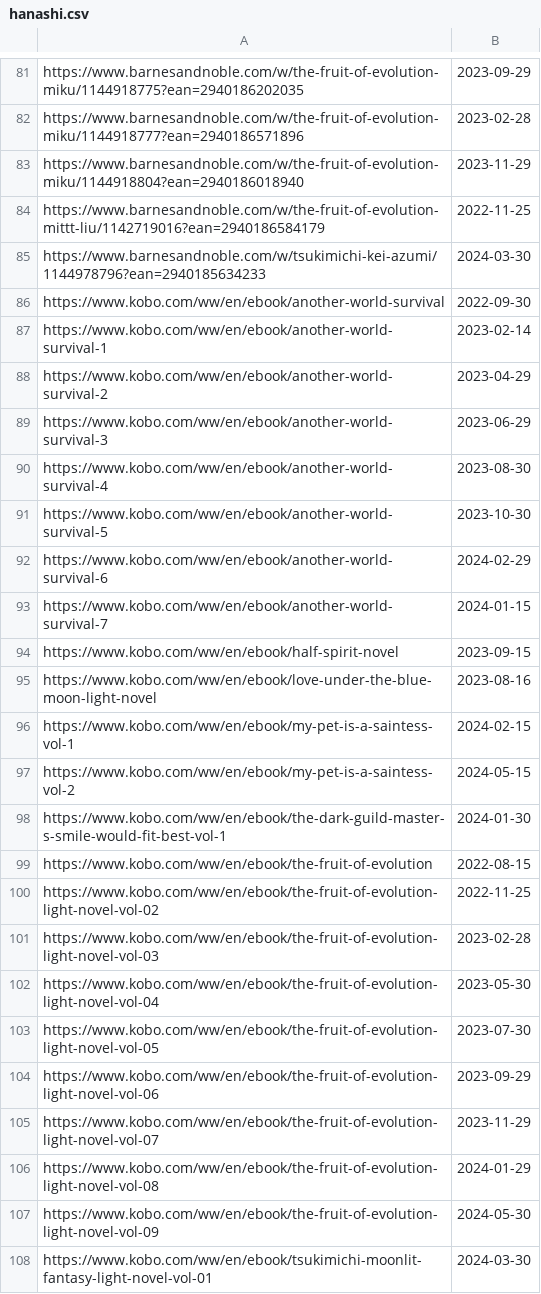
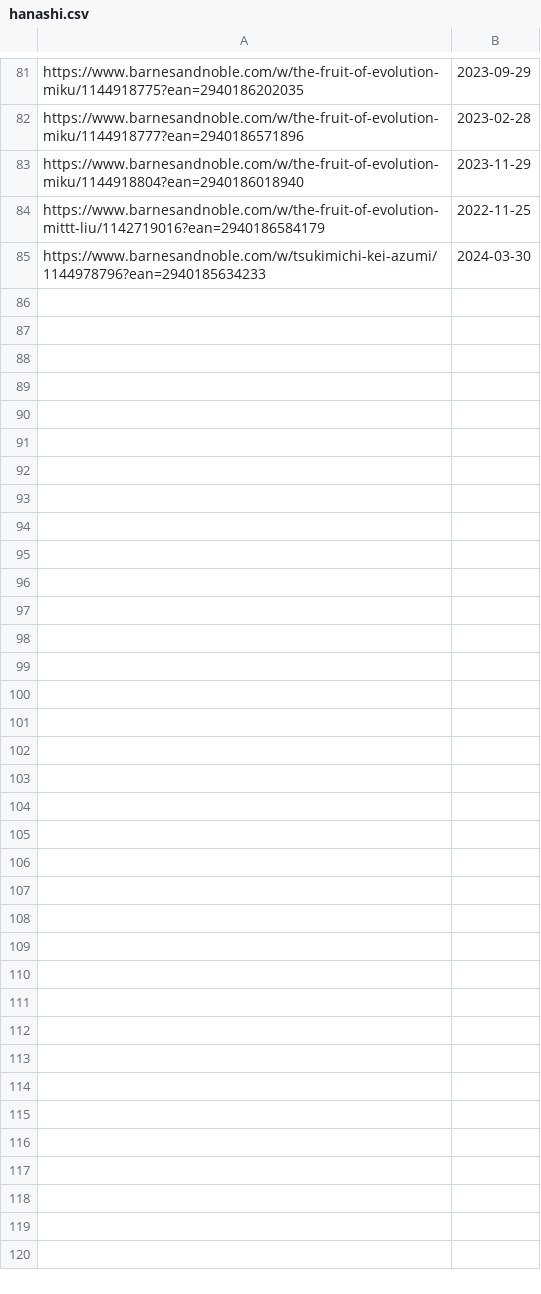
Before and after one commit to LNRelease/lnrelease.github.io, a CSV file: hanashi.csv, drawn as a sheet; only a part is shown, gaps mark what is left out.

Commit message:
yeet kobo

```diff
--- a/hanashi.csv
+++ b/hanashi.csv
@@ -85,24 +85 @@ https://www.barnesandnoble.com/w/the-fruit-of-evolution-mittt-liu/1142719016?ean
 https://www.barnesandnoble.com/w/tsukimichi-kei-azumi/1144978796?ean=2940185634233,2024-03-30
-https://www.kobo.com/ww/en/ebook/another-world-survival,2022-09-30
-https://www.kobo.com/ww/en/ebook/another-world-survival-1,2023-02-14
-https://www.kobo.com/ww/en/ebook/another-world-survival-2,2023-04-29
-https://www.kobo.com/ww/en/ebook/another-world-survival-3,2023-06-29
-https://www.kobo.com/ww/en/ebook/another-world-survival-4,2023-08-30
-https://www.kobo.com/ww/en/ebook/another-world-survival-5,2023-10-30
-https://www.kobo.com/ww/en/ebook/another-world-survival-6,2024-02-29
-https://www.kobo.com/ww/en/ebook/another-world-survival-7,2024-01-15
-https://www.kobo.com/ww/en/ebook/half-spirit-novel,2023-09-15
-https://www.kobo.com/ww/en/ebook/love-under-the-blue-moon-light-novel,2023-08-16
-https://www.kobo.com/ww/en/ebook/my-pet-is-a-saintess-vol-1,2024-02-15
-https://www.kobo.com/ww/en/ebook/my-pet-is-a-saintess-vol-2,2024-05-15
-https://www.kobo.com/ww/en/ebook/the-dark-guild-master-s-smile-would-fit-best-vol-1,2024-01-30
-https://www.kobo.com/ww/en/ebook/the-fruit-of-evolution,2022-08-15
-https://www.kobo.com/ww/en/ebook/the-fruit-of-evolution-light-novel-vol-02,2022-11-25
-https://www.kobo.com/ww/en/ebook/the-fruit-of-evolution-light-novel-vol-03,2023-02-28
-https://www.kobo.com/ww/en/ebook/the-fruit-of-evolution-light-novel-vol-04,2023-05-30
-https://www.kobo.com/ww/en/ebook/the-fruit-of-evolution-light-novel-vol-05,2023-07-30
-https://www.kobo.com/ww/en/ebook/the-fruit-of-evolution-light-novel-vol-06,2023-09-29
-https://www.kobo.com/ww/en/ebook/the-fruit-of-evolution-light-novel-vol-07,2023-11-29
-https://www.kobo.com/ww/en/ebook/the-fruit-of-evolution-light-novel-vol-08,2024-01-29
-https://www.kobo.com/ww/en/ebook/the-fruit-of-evolution-light-novel-vol-09,2024-05-30
-https://www.kobo.com/ww/en/ebook/tsukimichi-moonlit-fantasy-light-novel-vol-01,2024-03-30
```
Also changed, not shown: 4 other files.
